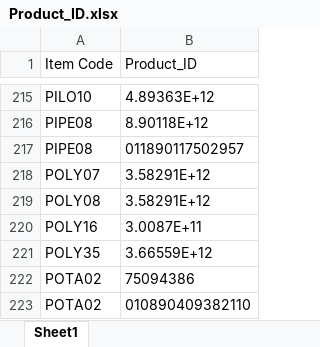
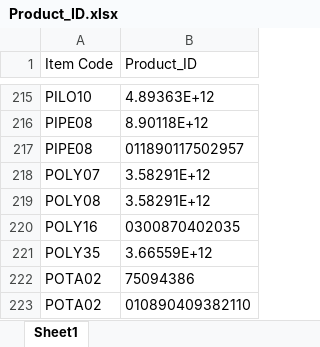
Before and after one commit to AlexCheung109/WardStockLocationCheck, an Excel workbook: Product_ID.xlsx, sheet Sheet1, drawn as a sheet; only a part is shown, gaps mark what is left out; values as stored, in another font and other column widths than the file's, no borders; the diff names each change by its address in the sheet, - before the commit and + after, or states it on an @@ line.

Commit message:
Update Product_ID.xlsx

```diff
--- a/Product_ID.xlsx (sheet Sheet1)
+++ b/Product_ID.xlsx (sheet Sheet1)
-B220 (Product_ID): 3.0087E+11
+B220 (Product_ID): 0300870402035
```
